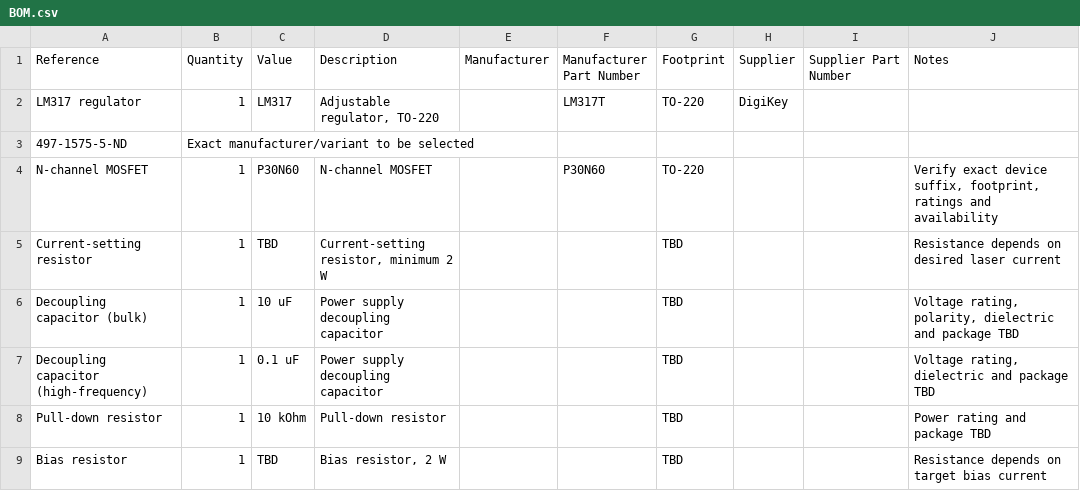
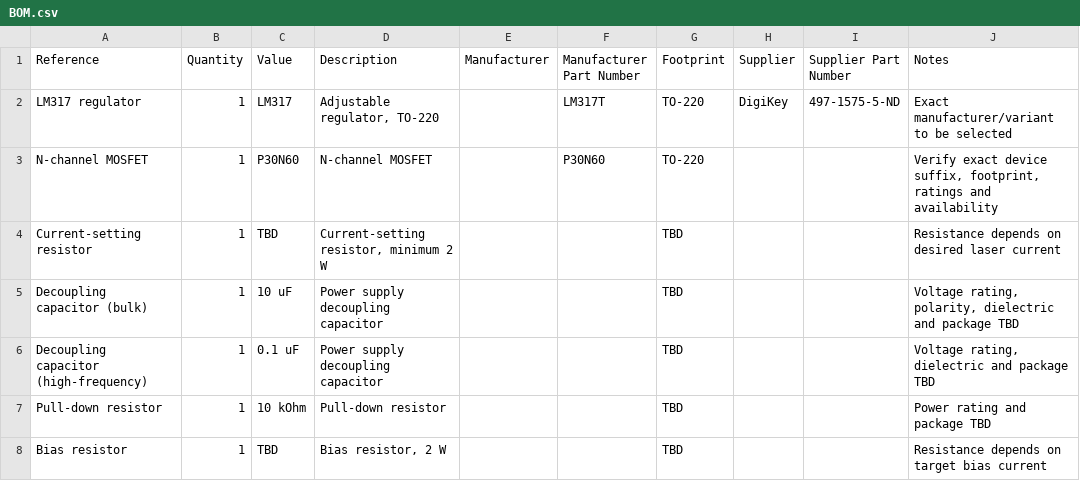
Before and after one commit to BenMakesEverything/Laser-Drivers, a CSV file: 01-LM317-Driver/BOM.csv, drawn as a sheet.

Commit message:
Update BOM.csv

```diff
--- a/01-LM317-Driver/BOM.csv
+++ b/01-LM317-Driver/BOM.csv
@@ -1,4 +1,3 @@
 Reference,Quantity,Value,Description,Manufacturer,Manufacturer Part Number,Footprint,Supplier,Supplier Part Number,Notes
-LM317 regulator,1,LM317,"Adjustable regulator, TO-220",,LM317T,TO-220,DigiKey,	
-497-1575-5-ND,"Exact manufacturer/variant to be selected"
+LM317 regulator,1,LM317,"Adjustable regulator, TO-220",,LM317T,TO-220,DigiKey,497-1575-5-ND,Exact manufacturer/variant to be selected
 N-channel MOSFET,1,P30N60,N-channel MOSFET,,P30N60,TO-220,,,"Verify exact device suffix, footprint, ratings and availability"
```
